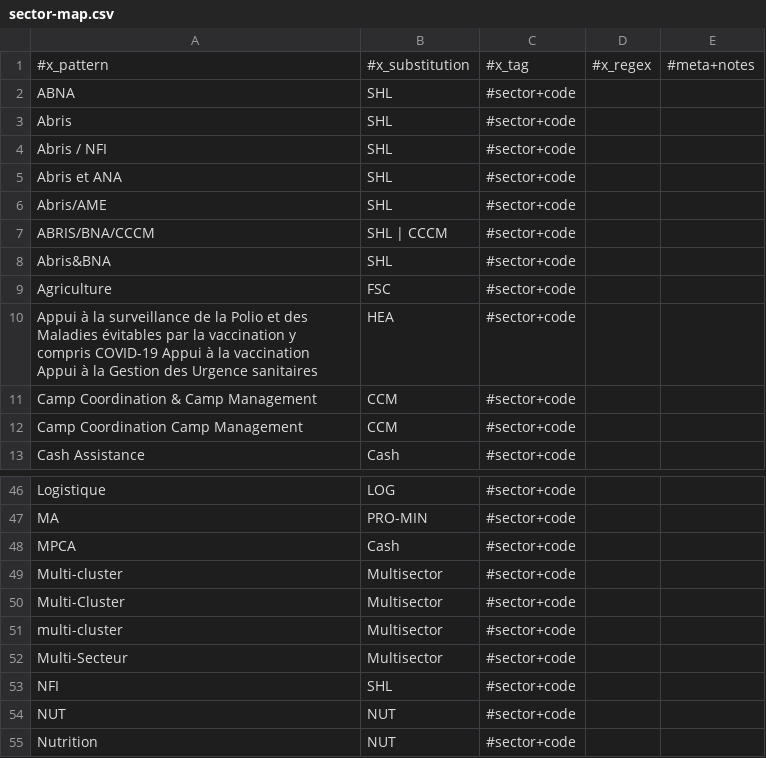
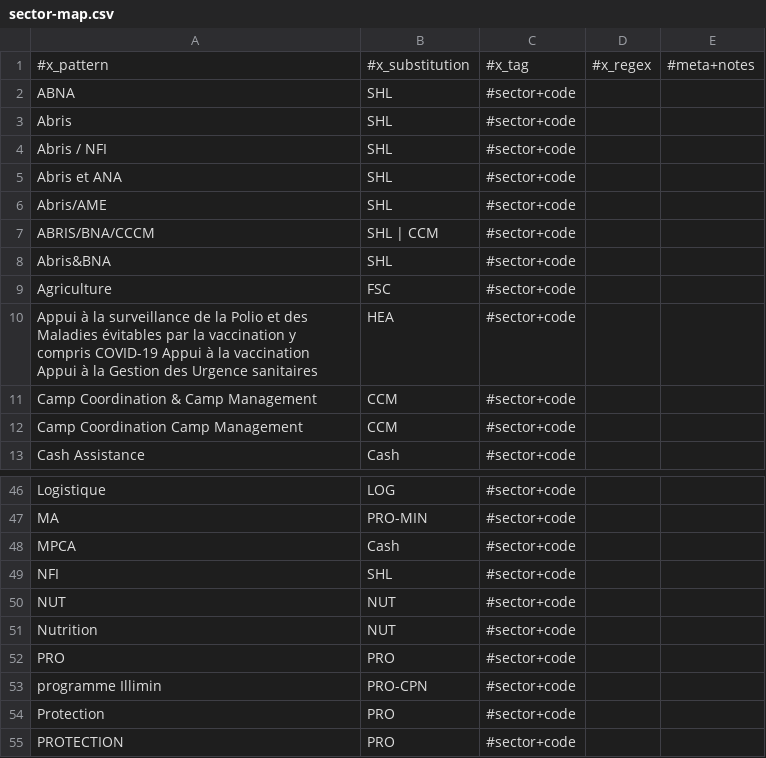
Before and after one commit to OCHA-DAP/3w-combine, a CSV file: input/sector-map.csv, drawn as a sheet; only a part is shown, gaps mark what is left out; the shorter side is filled out with more unchanged rows.

```diff
--- a/input/sector-map.csv
+++ b/input/sector-map.csv
@@ -6,3 +6,3 @@ Abris et ANA,SHL,#sector+code
 Abris/AME,SHL,#sector+code
-ABRIS/BNA/CCCM,"SHL | CCCM",#sector+code
+ABRIS/BNA/CCCM,"SHL | CCM",#sector+code
 Abris&BNA,SHL,#sector+code
@@ -48,6 +48,2 @@ MA,PRO-MIN,#sector+code
 MPCA,Cash,#sector+code
-Multi-cluster,Multisector,#sector+code
-Multi-Cluster,Multisector,#sector+code
-multi-cluster,Multisector,#sector+code
-Multi-Secteur,Multisector,#sector+code
 NFI,SHL,#sector+code
```
Also changed, not shown: input/sector-name-map.csv, 2 other files.
